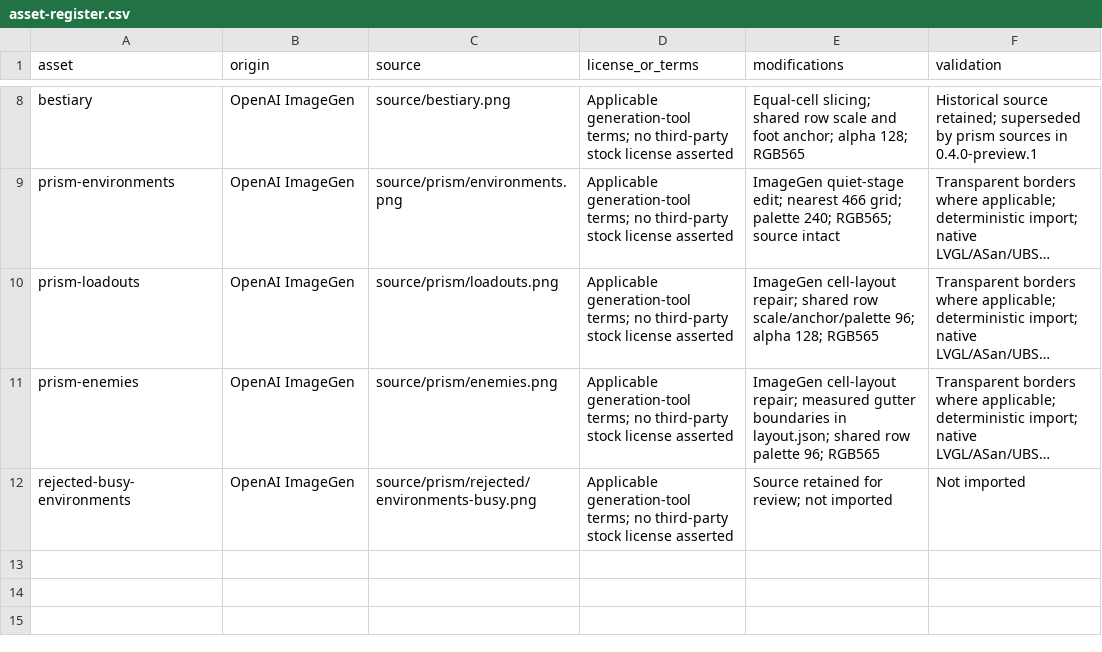
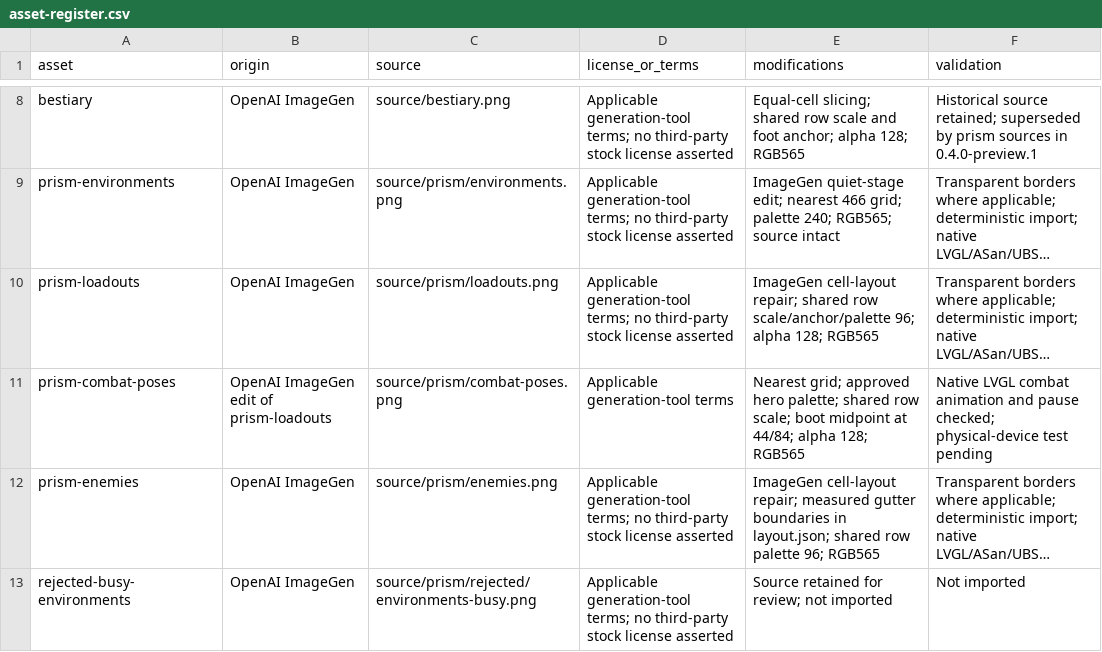
Before and after one commit to ShydanRem/pocketwayfarer, a CSV file: assets/lantern/asset-register.csv, drawn as a sheet; only a part is shown, gaps mark what is left out; long unchanged cells end in …; the diff names each change by its address in the sheet, - before the commit and + after, or states it on an @@ line.

Commit message:
Animate Lanternbound strike and guard transitions

```diff
--- a/assets/lantern/asset-register.csv
+++ b/assets/lantern/asset-register.csv
+row 11: prism-combat-poses | OpenAI ImageGen edit of prism-loadouts | source/prism/combat-poses.png | Applicable generation-tool terms | Nearest grid; approved hero palette; shared row scale; boot midpoint at 44/84; alpha 128; RGB565 | Native LVGL combat animation and pause checked; physical-device test pending
```
Also changed, not shown: 42 other files.
